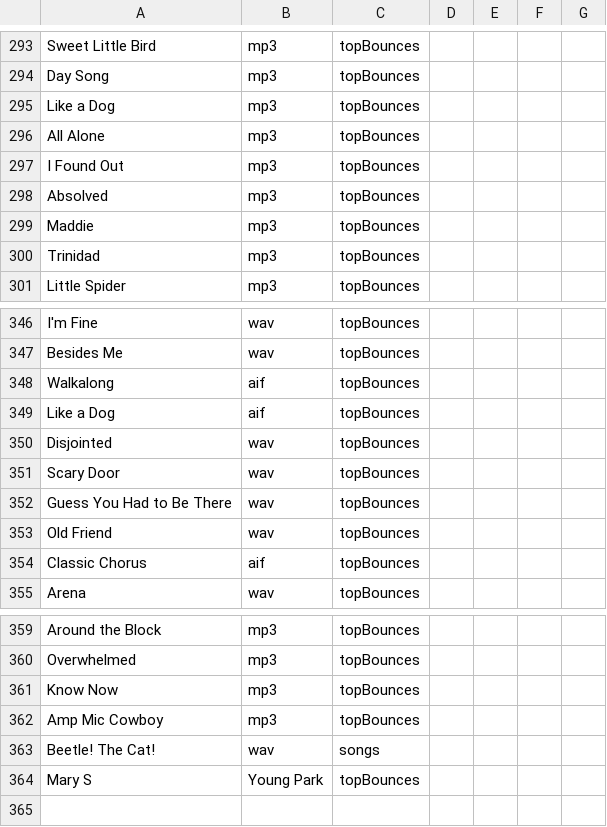
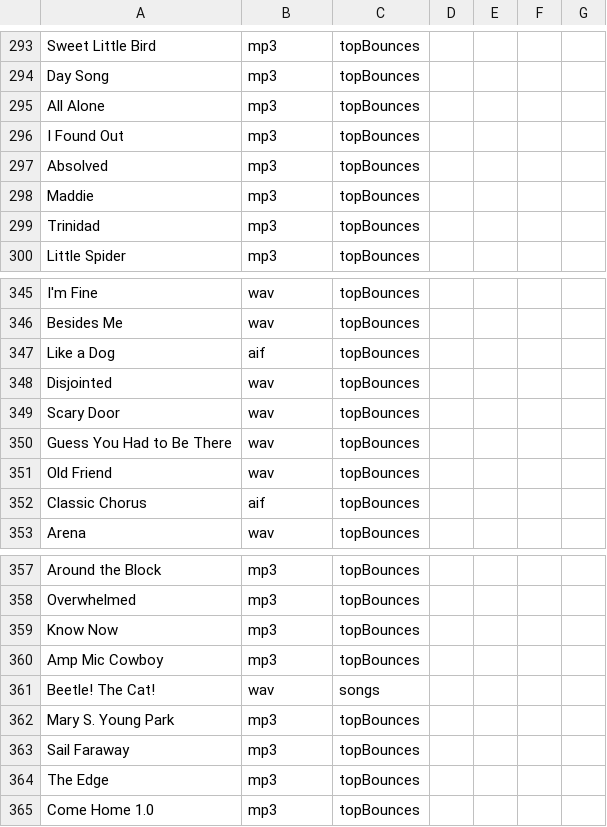
Before and after one commit to bencelsi/bens-website, a CSV file: music/songTable.csv, drawn as a sheet; only a part is shown, gaps mark what is left out; removed rows and columns are numbered as before the commit, all else as after; the diff names each change by its address in the sheet, - before the commit and + after, or states it on an @@ line.

```diff
--- a/music/songTable.csv
+++ b/music/songTable.csv
-row 295: Like a Dog | mp3 | topBounces
-row 348: Walkalong | aif | topBounces
-row 364: Mary S | Young Park | topBounces
+row 362: Mary S. Young Park | mp3 | topBounces
+row 363: Sail Faraway | mp3 | topBounces
+row 364: The Edge | mp3 | topBounces
+row 365: Come Home 1.0 | mp3 | topBounces
```
Also changed, not shown: 9 other files.
